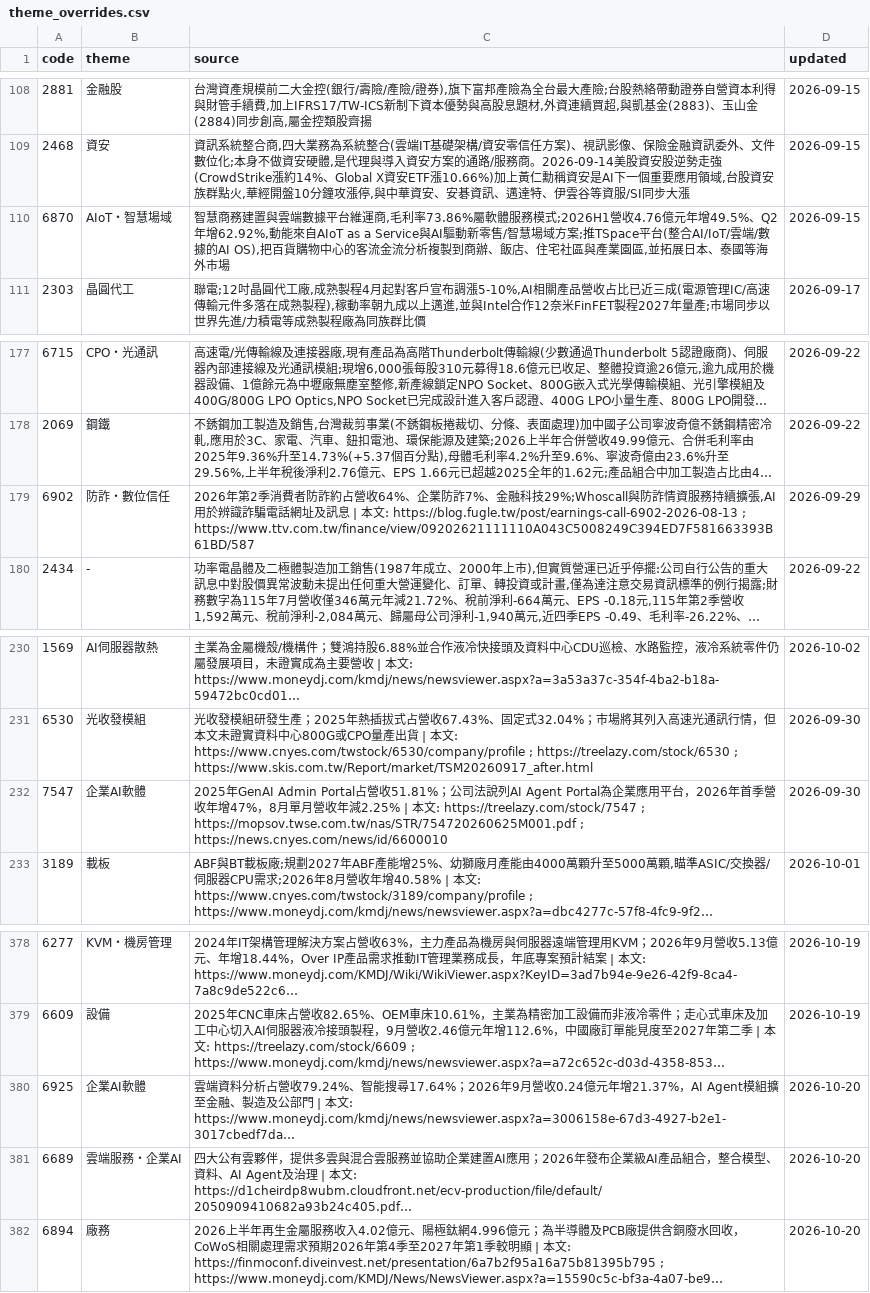
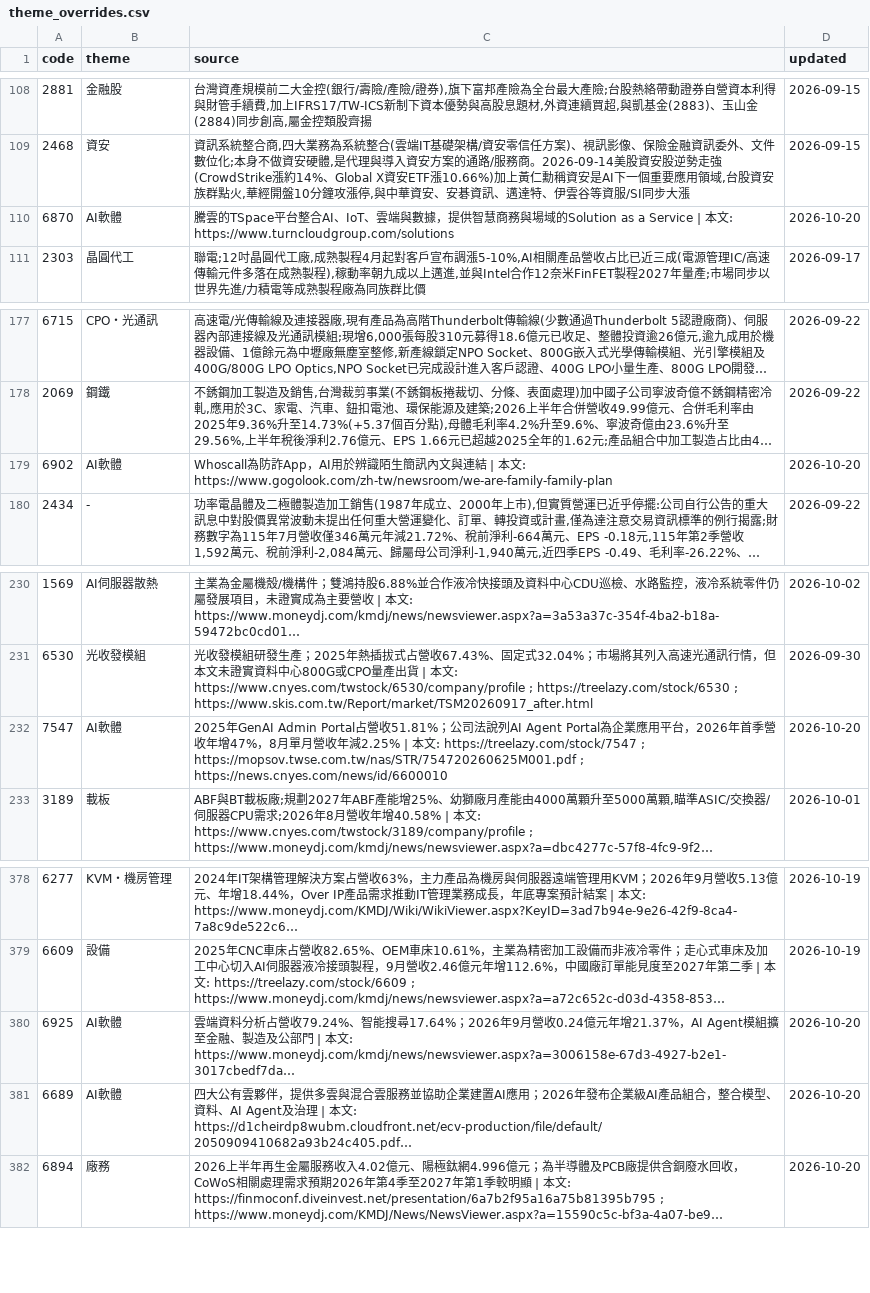
Before and after one commit to wesley314789/tw-momentum, a CSV file: data/theme_overrides.csv, drawn as a sheet; only a part is shown, gaps mark what is left out; long unchanged cells end in …; the diff names each change by its address in the sheet, - before the commit and + after, or states it on an @@ line.

Commit message:
themes: consolidate Taiwan AI software labels

```diff
--- a/data/theme_overrides.csv
+++ b/data/theme_overrides.csv
-B110 (theme): AIoT・智慧場域
+B110 (theme): AI軟體
-C110 (source): 智慧商務建置與雲端數據平台維運商,毛利率73.86%屬軟體服務模式;2026H1營收4.76億元年增49.5%、Q2年增62.92%,動能來自AIoT as a Service與AI驅動新零售/智慧場域方案;推TSpace平台(整合AI/IoT/雲端/數據的AI OS),把百貨購物中心的客流金流分析複製到商辦、飯店、住宅社區與產業園區,並拓展日本、泰國等海外市場
+C110 (source): 騰雲的TSpace平台整合AI、IoT、雲端與數據，提供智慧商務與場域的Solution as a Service | 本文: https://www.turncloudgroup.com/solutions
-D110 (updated): 2026-09-15
+D110 (updated): 2026-10-20
-B179 (theme): 防詐・數位信任
+B179 (theme): AI軟體
-C179 (source): 2026年第2季消費者防詐約占營收64%、企業防詐7%、金融科技29%;Whoscall與防詐情資服務持續擴張,AI用於辨識詐騙電話網址及訊息 | 本文: https://blog.fugle.tw/post/earnings-call-6902-2026-08-13 ; https://www.ttv.com.tw/finance/view/09202621111110A043C5008249C394ED7F581663393B61BD/587
+C179 (source): Whoscall為防詐App，AI用於辨識陌生簡訊內文與連結 | 本文: https://www.gogolook.com/zh-tw/newsroom/we-are-family-family-plan
-D179 (updated): 2026-09-29
+D179 (updated): 2026-10-20
-B232 (theme): 企業AI軟體
+B232 (theme): AI軟體
-D232 (updated): 2026-09-30
+D232 (updated): 2026-10-20
-B380 (theme): 企業AI軟體
+B380 (theme): AI軟體
-B381 (theme): 雲端服務・企業AI
+B381 (theme): AI軟體
```
Also changed, not shown: 2 other files.
